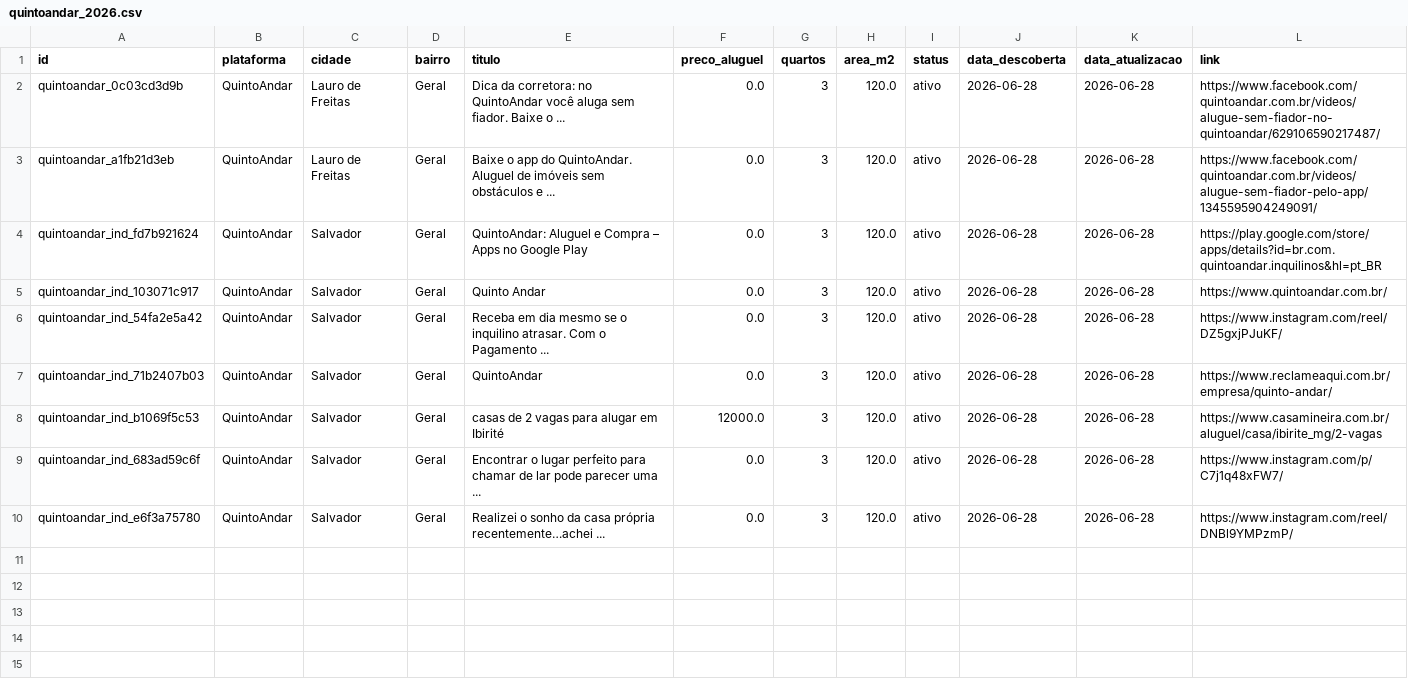
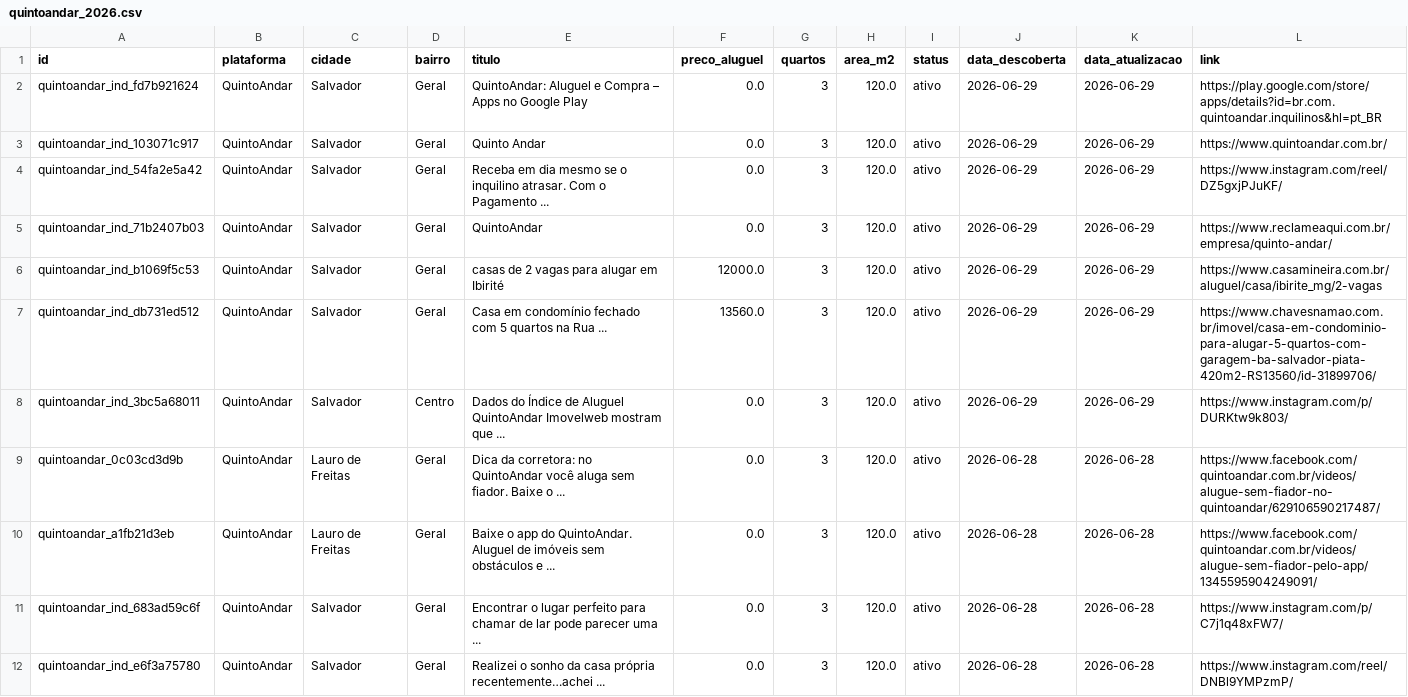
Before and after one commit to yuriluna85/aluguel-salvador, a CSV file: data/quintoandar_2026.csv, drawn as a sheet; removed rows and columns are numbered as before the commit, all else as after; the diff names each change by its address in the sheet, - before the commit and + after, or states it on an @@ line.

```diff
--- a/data/quintoandar_2026.csv
+++ b/data/quintoandar_2026.csv
+row 2: quintoandar_ind_fd7b921624 | QuintoAndar | Salvador | Geral | QuintoAndar: Aluguel e Compra – Apps no Google Play | 0.0 | 3 | 120.0 | ativo | 2026-06-29 | 2026-06-29 | https://play.google.com/store/apps/details?id=br.com.quintoandar.inquilinos&hl=pt_BR
+row 3: quintoandar_ind_103071c917 | QuintoAndar | Salvador | Geral | Quinto Andar | 0.0 | 3 | 120.0 | ativo | 2026-06-29 | 2026-06-29 | https://www.quintoandar.com.br/
+row 4: quintoandar_ind_54fa2e5a42 | QuintoAndar | Salvador | Geral | Receba em dia mesmo se o inquilino atrasar. Com o Pagamento ... | 0.0 | 3 | 120.0 | ativo | 2026-06-29 | 2026-06-29 | https://www.instagram.com/reel/DZ5gxjPJuKF/
+row 5: quintoandar_ind_71b2407b03 | QuintoAndar | Salvador | Geral | QuintoAndar | 0.0 | 3 | 120.0 | ativo | 2026-06-29 | 2026-06-29 | https://www.reclameaqui.com.br/empresa/quinto-andar/
+row 6: quintoandar_ind_b1069f5c53 | QuintoAndar | Salvador | Geral | casas de 2 vagas para alugar em Ibirité | 12000.0 | 3 | 120.0 | ativo | 2026-06-29 | 2026-06-29 | https://www.casamineira.com.br/aluguel/casa/ibirite_mg/2-vagas
+row 7: quintoandar_ind_db731ed512 | QuintoAndar | Salvador | Geral | Casa em condomínio fechado com 5 quartos na Rua ... | 13560.0 | 3 | 120.0 | ativo | 2026-06-29 | 2026-06-29 | https://www.chavesnamao.com.br/imovel/casa-em-condominio-para-alugar-5-quartos-com-garagem-ba-salvador-piata-420m2-RS13560/id-31899706/
+row 8: quintoandar_ind_3bc5a68011 | QuintoAndar | Salvador | Centro | Dados do Índice de Aluguel QuintoAndar Imovelweb mostram que ... | 0.0 | 3 | 120.0 | ativo | 2026-06-29 | 2026-06-29 | https://www.instagram.com/p/DURKtw9k803/
-row 4: quintoandar_ind_fd7b921624 | QuintoAndar | Salvador | Geral | QuintoAndar: Aluguel e Compra – Apps no Google Play | 0.0 | 3 | 120.0 | ativo | 2026-06-28 | 2026-06-28 | https://play.google.com/store/apps/details?id=br.com.quintoandar.inquilinos&hl=pt_BR
-row 5: quintoandar_ind_103071c917 | QuintoAndar | Salvador | Geral | Quinto Andar | 0.0 | 3 | 120.0 | ativo | 2026-06-28 | 2026-06-28 | https://www.quintoandar.com.br/
-row 6: quintoandar_ind_54fa2e5a42 | QuintoAndar | Salvador | Geral | Receba em dia mesmo se o inquilino atrasar. Com o Pagamento ... | 0.0 | 3 | 120.0 | ativo | 2026-06-28 | 2026-06-28 | https://www.instagram.com/reel/DZ5gxjPJuKF/
-row 7: quintoandar_ind_71b2407b03 | QuintoAndar | Salvador | Geral | QuintoAndar | 0.0 | 3 | 120.0 | ativo | 2026-06-28 | 2026-06-28 | https://www.reclameaqui.com.br/empresa/quinto-andar/
-row 8: quintoandar_ind_b1069f5c53 | QuintoAndar | Salvador | Geral | casas de 2 vagas para alugar em Ibirité | 12000.0 | 3 | 120.0 | ativo | 2026-06-28 | 2026-06-28 | https://www.casamineira.com.br/aluguel/casa/ibirite_mg/2-vagas
```
Also changed, not shown: data/olx_2026.csv, data/vivareal_2026.csv, 3 other files.
